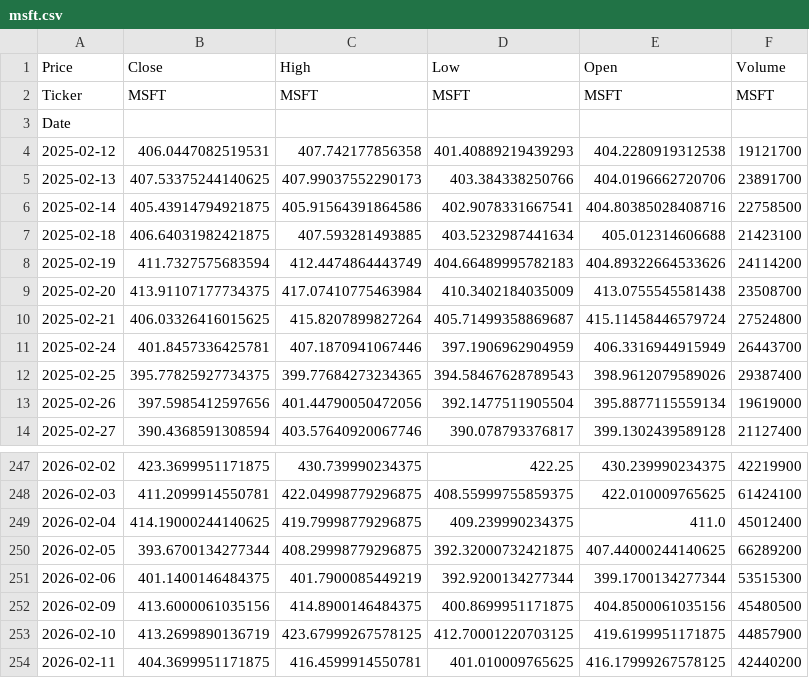
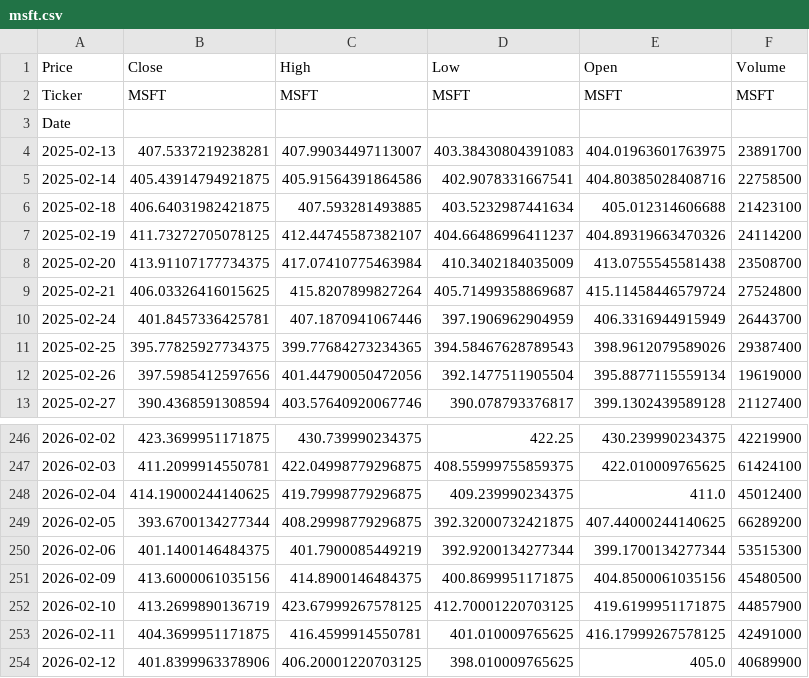
Before and after one commit to tonykihu/stock-ai, a CSV file: data/us/msft.csv, drawn as a sheet; only a part is shown, gaps mark what is left out.

```diff
--- a/data/us/msft.csv
+++ b/data/us/msft.csv
@@ -3,7 +3,6 @@ Ticker,MSFT,MSFT,MSFT,MSFT,MSFT
 Date,,,,,
-2025-02-12,406.0447082519531,407.742177856358,401.40889219439293,404.2280919312538,19121700
-2025-02-13,407.53375244140625,407.99037552290173,403.384338250766,404.0196662720706,23891700
+2025-02-13,407.5337219238281,407.99034497113007,403.38430804391083,404.01963601763975,23891700
 2025-02-14,405.43914794921875,405.91564391864586,402.9078331667541,404.80385028408716,22758500
 2025-02-18,406.64031982421875,407.593281493885,403.5232987441634,405.012314606688,21423100
-2025-02-19,411.7327575683594,412.4474864443749,404.66489995782183,404.89322664533626,24114200
+2025-02-19,411.73272705078125,412.44745587382107,404.66486996411237,404.89319663470326,24114200
 2025-02-20,413.91107177734375,417.07410775463984,410.3402184035009,413.0755545581438,23508700
@@ -253,2 +252,3 @@ Date,,,,,
 2026-02-10,413.2699890136719,423.67999267578125,412.70001220703125,419.6199951171875,44857900
-2026-02-11,404.3699951171875,416.4599914550781,401.010009765625,416.17999267578125,42440200
+2026-02-11,404.3699951171875,416.4599914550781,401.010009765625,416.17999267578125,42491000
+2026-02-12,401.8399963378906,406.20001220703125,398.010009765625,405.0,40689900
```
Also changed, not shown: data/us/aapl.csv, data/us/googl.csv, 4 other files.
